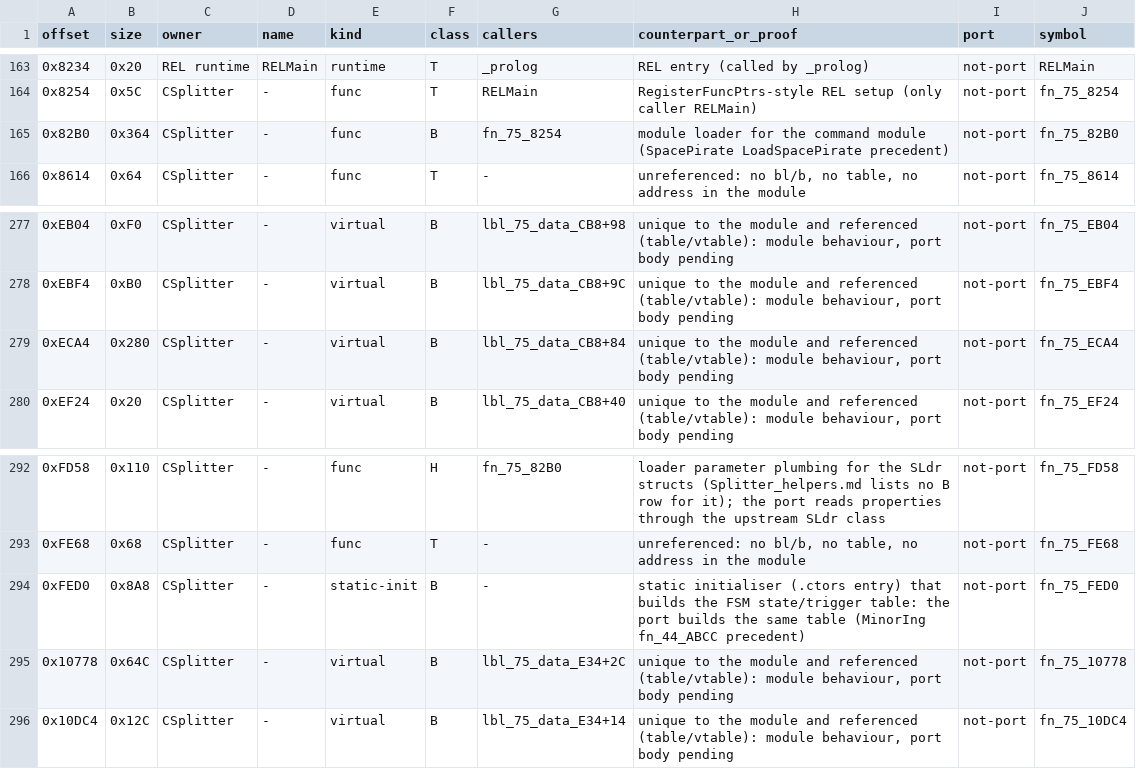
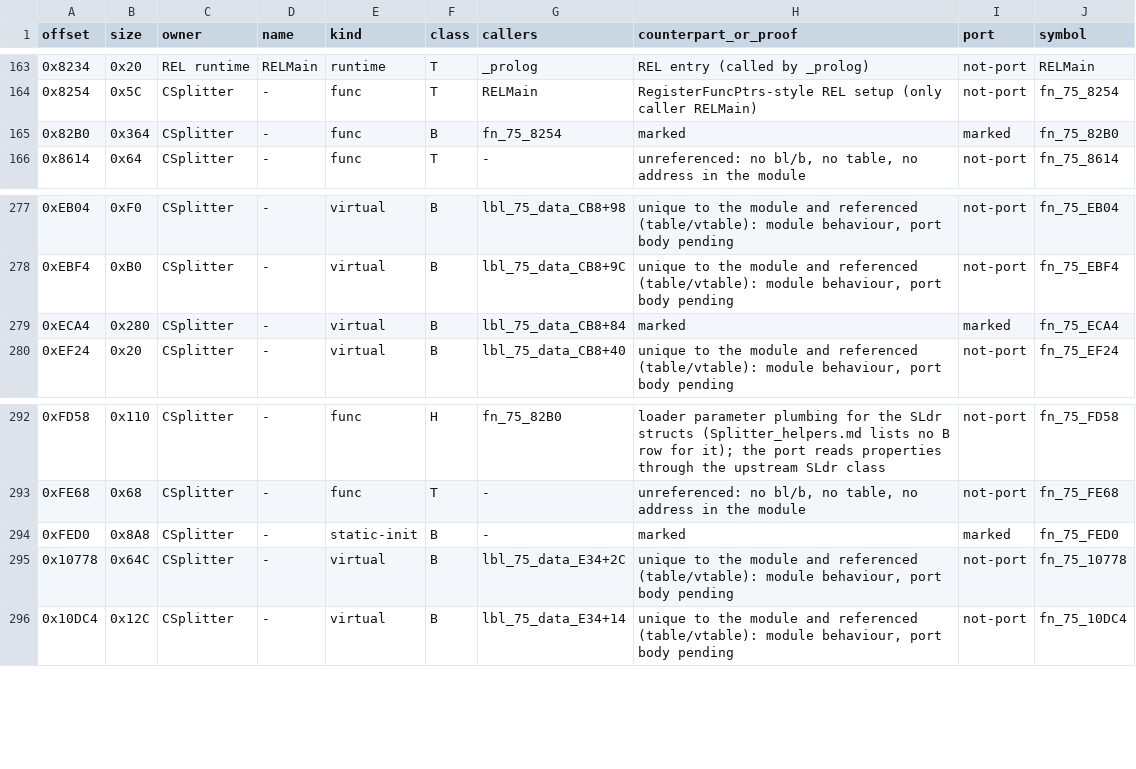
Before and after one commit to NitrosGits/MetroidPrime2Port-DSU, a TSV file: docs/module-analysis/Splitter_functions.tsv, drawn as a sheet; only a part is shown, gaps mark what is left out; the diff covers the shown part only.

```diff
--- a/docs/module-analysis/Splitter_functions.tsv
+++ b/docs/module-analysis/Splitter_functions.tsv
@@ -164,3 +164,3 @@ offset	size	owner	name	kind	class	callers	counterpart_or_proof	port	symbol
 0x8254	0x5C	CSplitter	-	func	T	RELMain	RegisterFuncPtrs-style REL setup (only caller RELMain)	not-port	fn_75_8254
-0x82B0	0x364	CSplitter	-	func	B	fn_75_8254	module loader for the command module (SpacePirate LoadSpacePirate precedent)	not-port	fn_75_82B0
+0x82B0	0x364	CSplitter	-	func	B	fn_75_8254	marked	marked	fn_75_82B0
 0x8614	0x64	CSplitter	-	func	T	-	unreferenced: no bl/b, no table, no address in the module	not-port	fn_75_8614
@@ -278,3 +278,3 @@ offset	size	owner	name	kind	class	callers	counterpart_or_proof	port	symbol
 0xEBF4	0xB0	CSplitter	-	virtual	B	lbl_75_data_CB8+9C	unique to the module and referenced (table/vtable): module behaviour, port body pending	not-port	fn_75_EBF4
-0xECA4	0x280	CSplitter	-	virtual	B	lbl_75_data_CB8+84	unique to the module and referenced (table/vtable): module behaviour, port body pending	not-port	fn_75_ECA4
+0xECA4	0x280	CSplitter	-	virtual	B	lbl_75_data_CB8+84	marked	marked	fn_75_ECA4
 0xEF24	0x20	CSplitter	-	virtual	B	lbl_75_data_CB8+40	unique to the module and referenced (table/vtable): module behaviour, port body pending	not-port	fn_75_EF24
@@ -293,3 +293,3 @@ offset	size	owner	name	kind	class	callers	counterpart_or_proof	port	symbol
 0xFE68	0x68	CSplitter	-	func	T	-	unreferenced: no bl/b, no table, no address in the module	not-port	fn_75_FE68
-0xFED0	0x8A8	CSplitter	-	static-init	B	-	static initialiser (.ctors entry) that builds the FSM state/trigger table: the port builds the same table (MinorIng fn_44_ABCC precedent)	not-port	fn_75_FED0
+0xFED0	0x8A8	CSplitter	-	static-init	B	-	marked	marked	fn_75_FED0
 0x10778	0x64C	CSplitter	-	virtual	B	lbl_75_data_E34+2C	unique to the module and referenced (table/vtable): module behaviour, port body pending	not-port	fn_75_10778
```
Also changed, not shown: 12 edited cells elsewhere in this file, 7 other files.
